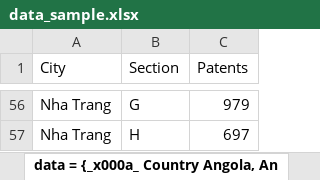
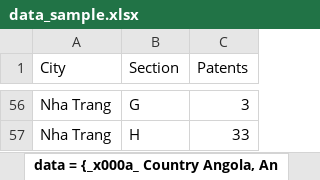
Before and after one commit to minhtong-netizen/economic_compound_index, an Excel workbook: data_sample.xlsx, sheet data = {_x000a_ Country Angola, An, drawn as a sheet; only a part is shown, gaps mark what is left out; values as stored, in another font and other column widths than the file's, no borders; the diff covers the shown part only; the diff names each change by its address in the sheet, - before the commit and + after, or states it on an @@ line.

```diff
--- a/data_sample.xlsx (sheet data = {_x000a_ Country Angola, An)
+++ b/data_sample.xlsx (sheet data = {_x000a_ Country Angola, An)
-C56 (Patents): 979
+C56 (Patents): 3
-C57 (Patents): 697
+C57 (Patents): 33
```
Also changed, not shown: 54 edited cells elsewhere in this sheet, 3 other files.
